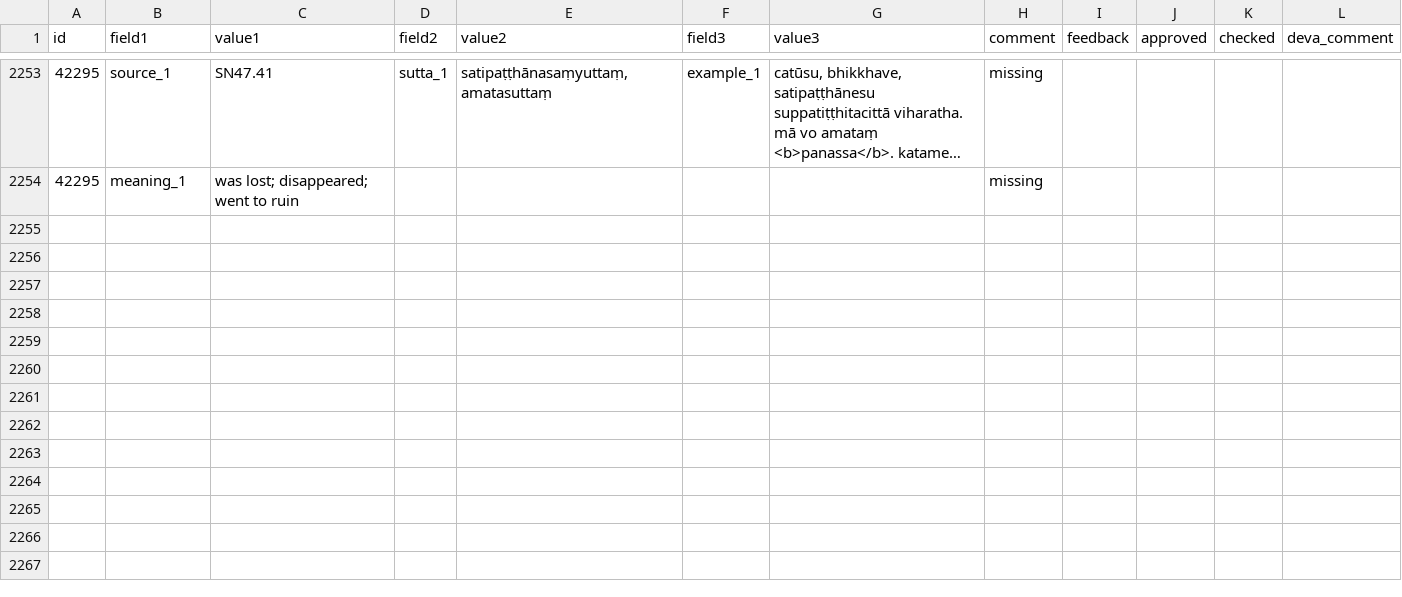
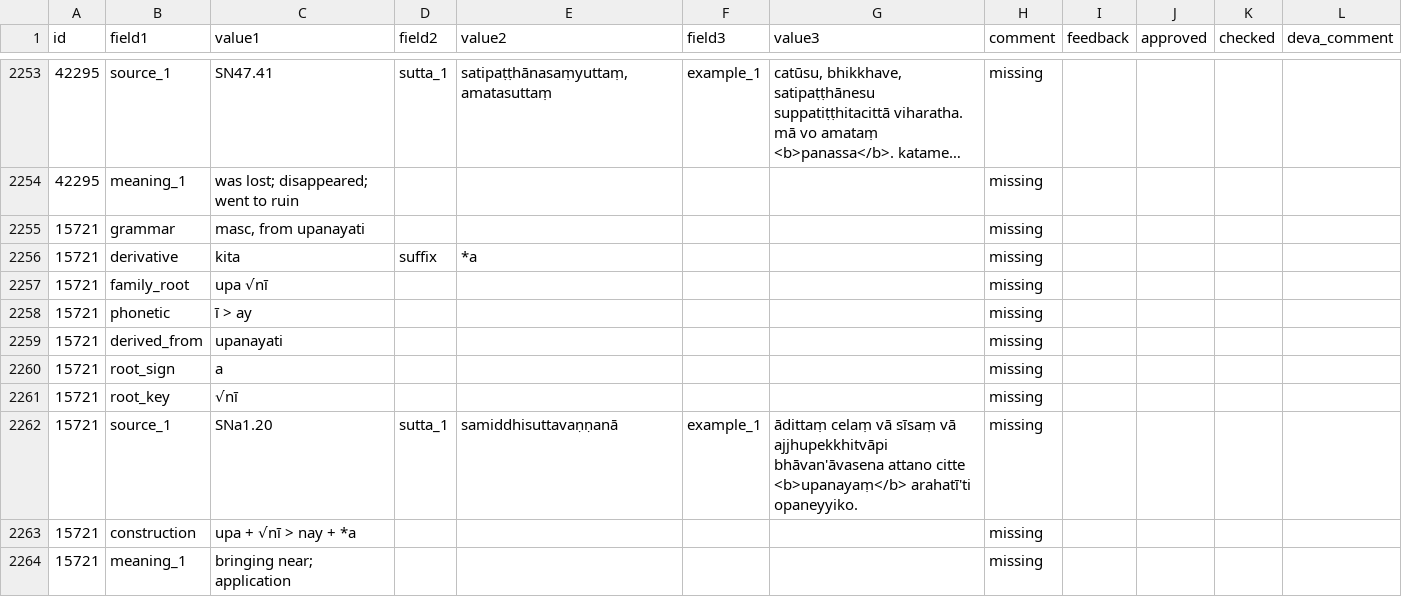
Before and after one commit to digitalpalidictionary/dpd-db, a TSV file: gui/corrections.tsv, drawn as a sheet; only a part is shown, gaps mark what is left out; long unchanged cells end in …; the diff covers the shown part only; the diff names each change by its address in the sheet, - before the commit and + after, or states it on an @@ line.

```diff
--- a/gui/corrections.tsv
+++ b/gui/corrections.tsv
+row 2255: 15721 | grammar | masc, from upanayati |  |  |  |  | missing
+row 2256: 15721 | derivative | kita | suffix | *a |  |  | missing
+row 2257: 15721 | family_root | upa √nī |  |  |  |  | missing
+row 2258: 15721 | phonetic | ī > ay |  |  |  |  | missing
+row 2259: 15721 | derived_from | upanayati |  |  |  |  | missing
+row 2260: 15721 | root_sign | a |  |  |  |  | missing
+row 2261: 15721 | root_key | √nī |  |  |  |  | missing
+row 2262: 15721 | source_1 | SNa1.20 | sutta_1 | samiddhisuttavaṇṇanā | example_1 | ādittaṃ celaṃ vā sīsaṃ vā ajjhupekkhitvāpi bhāvan'āvasena attano citte <b>upanayaṃ</b> arahatī'ti opaneyyiko. | missing
+row 2263: 15721 | construction | upa + √nī > nay + *a |  |  |  |  | missing
+row 2264: 15721 | meaning_1 | bringing near; application |  |  |  |  | missing
```
Also changed, not shown: 9 added rows elsewhere in this file, 12 other files.
